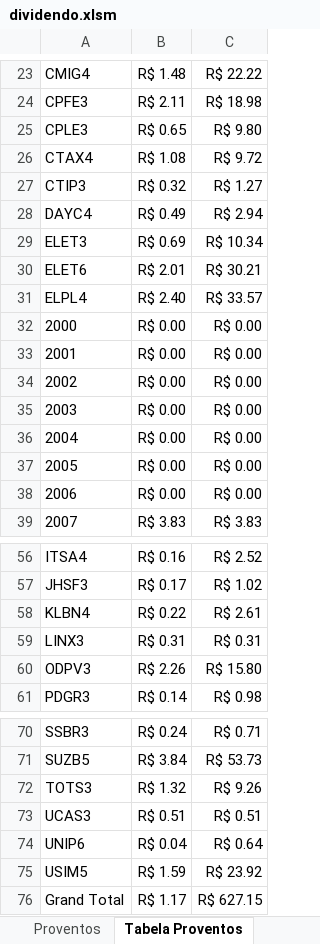
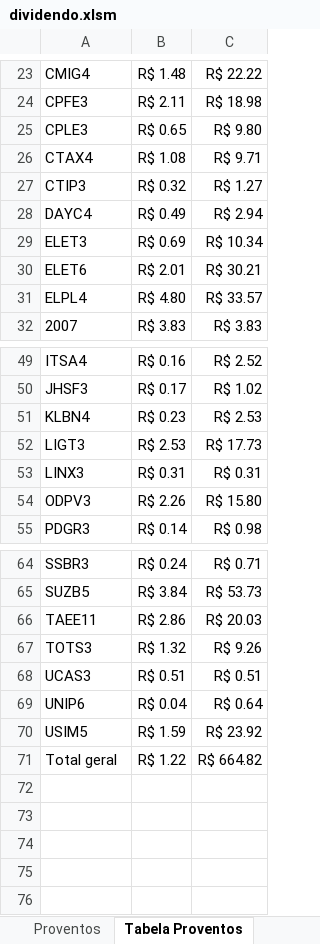
Before and after one commit to bengelbert/ifsc, an Excel workbook: stocks/dividendo.xlsm, sheet Tabela Proventos, drawn as a sheet; only a part is shown, gaps mark what is left out; values as stored, in another font and other column widths than the file's, no borders; removed rows and columns are numbered as before the commit, all else as after; the diff covers the shown part only; the diff names each change by its address in the sheet, - before the commit and + after, or states it on an @@ line.

```diff
--- a/stocks/dividendo.xlsm (sheet Tabela Proventos)
+++ b/stocks/dividendo.xlsm (sheet Tabela Proventos)
-C26: R$ 9.72
+C26: R$ 9.71
-B31: R$ 2.40
+B31: R$ 4.80
-row 32: 2000 | R$ 0.00 | R$ 0.00
-row 33: 2001 | R$ 0.00 | R$ 0.00
-row 34: 2002 | R$ 0.00 | R$ 0.00
-row 35: 2003 | R$ 0.00 | R$ 0.00
-row 36: 2004 | R$ 0.00 | R$ 0.00
-row 37: 2005 | R$ 0.00 | R$ 0.00
-row 38: 2006 | R$ 0.00 | R$ 0.00
-row 58: KLBN4 | R$ 0.22 | R$ 2.61
+row 51: KLBN4 | R$ 0.23 | R$ 2.53
+row 52: LIGT3 | R$ 2.53 | R$ 17.73
+row 66: TAEE11 | R$ 2.86 | R$ 20.03
-row 76: Grand Total | R$ 1.17 | R$ 627.15
+row 71: Total geral | R$ 1.22 | R$ 664.82
```
Also changed, not shown: cell formats and row numbers in column A elsewhere in this sheet, sheet Proventos, sheet Patrimonio, sheet Cotacao, sheet Sheet1, formulas that keep their value, hidden cells, charts or pictures.
